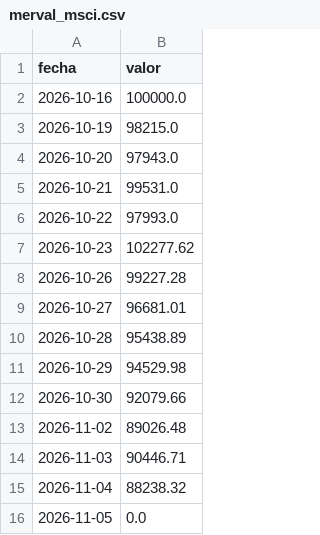
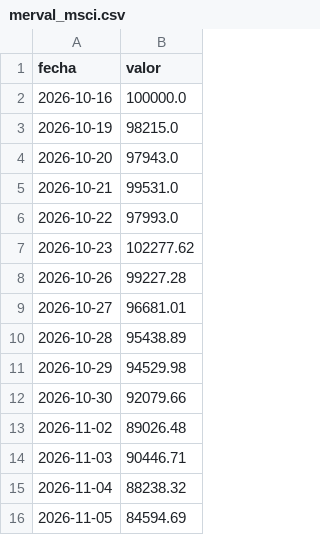
Before and after one commit to fabianpettigrew-creator/Axia-Economia, a CSV file: _automatizacion/datos_locales/merval_msci.csv, drawn as a sheet.

Commit message:
Tablero: datos al 2026-11-05 (GitHub Actions)

```diff
--- a/_automatizacion/datos_locales/merval_msci.csv
+++ b/_automatizacion/datos_locales/merval_msci.csv
@@ -15,2 +15,2 @@ fecha,valor
 2026-11-04,88238.32
-2026-11-05,0.0
+2026-11-05,84594.69
```
Also changed, not shown: 4 other files.
